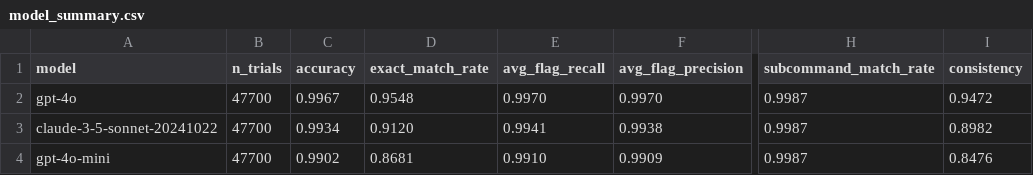
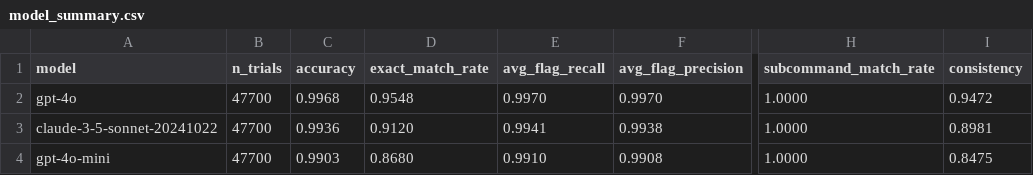
Before and after one commit to Traitome/oxo-call, a CSV file: docs/bench/model_summary.csv, drawn as a sheet; only a part is shown, gaps mark what is left out; the diff names each change by its address in the sheet, - before the commit and + after, or states it on an @@ line.

```diff
--- a/docs/bench/model_summary.csv
+++ b/docs/bench/model_summary.csv
-C2 (accuracy): 0.9967
+C2 (accuracy): 0.9968
-H2:H4 (subcommand_match_rate): 0.9987
+H2:H4 (subcommand_match_rate): 1.0000
-C3 (accuracy): 0.9934
+C3 (accuracy): 0.9936
-I3 (consistency): 0.8982
+I3 (consistency): 0.8981
-C4 (accuracy): 0.9902
+C4 (accuracy): 0.9903
-D4 (exact_match_rate): 0.8681
+D4 (exact_match_rate): 0.8680
-F4 (avg_flag_precision): 0.9909
+F4 (avg_flag_precision): 0.9908
-I4 (consistency): 0.8476
+I4 (consistency): 0.8475
```
Also changed, not shown: docs/bench/model_summary_by_tool.csv, docs/bench/reference_commands.csv, 1 other file.
